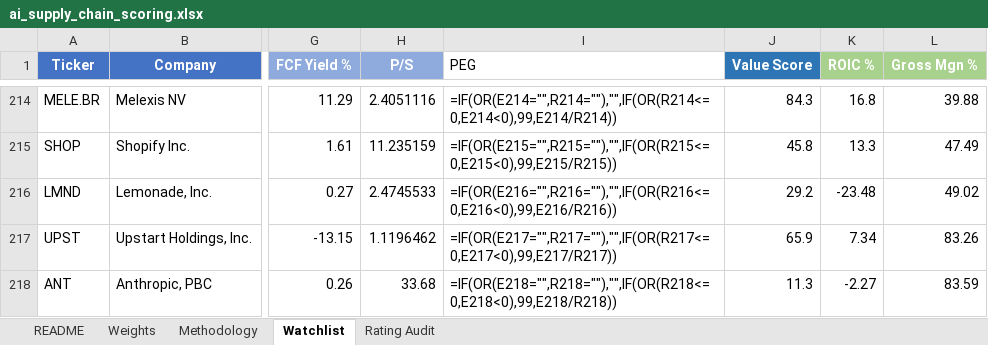
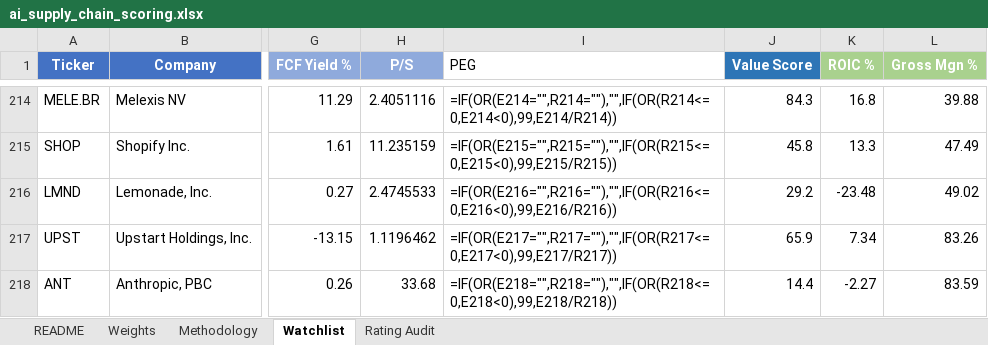
Before and after one commit to dgaraventa5/ai-stocks, an Excel workbook: 00-master/ai_supply_chain_scoring.xlsx, sheet Watchlist, drawn as a sheet; only a part is shown, gaps mark what is left out; values as stored, in another font and other column widths than the file's, no borders; formulas without a stored value are shown as written; conditional formats not drawn; the diff names each change by its address in the sheet, - before the commit and + after, or states it on an @@ line.

```diff
--- a/00-master/ai_supply_chain_scoring.xlsx (sheet Watchlist)
+++ b/00-master/ai_supply_chain_scoring.xlsx (sheet Watchlist)
-J218 (Value Score): 11.3
+J218 (Value Score): 14.4
```
Also changed, not shown: 8 other files.
